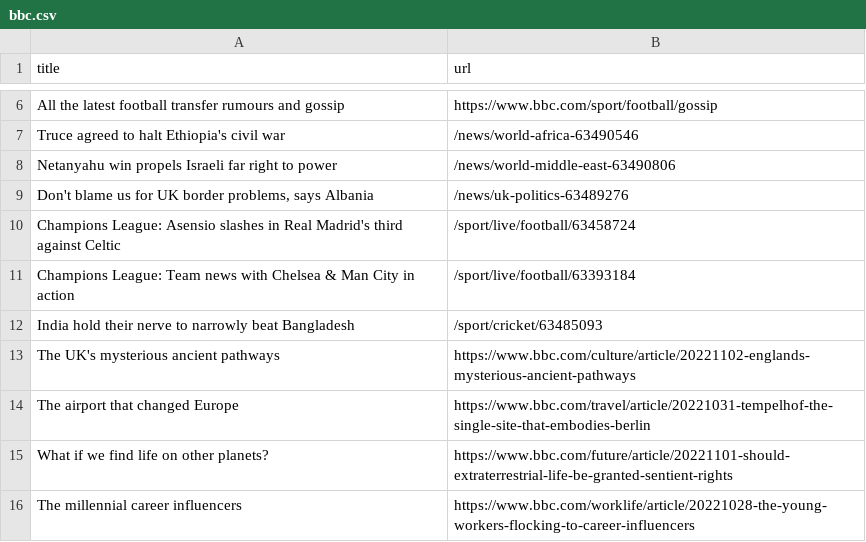
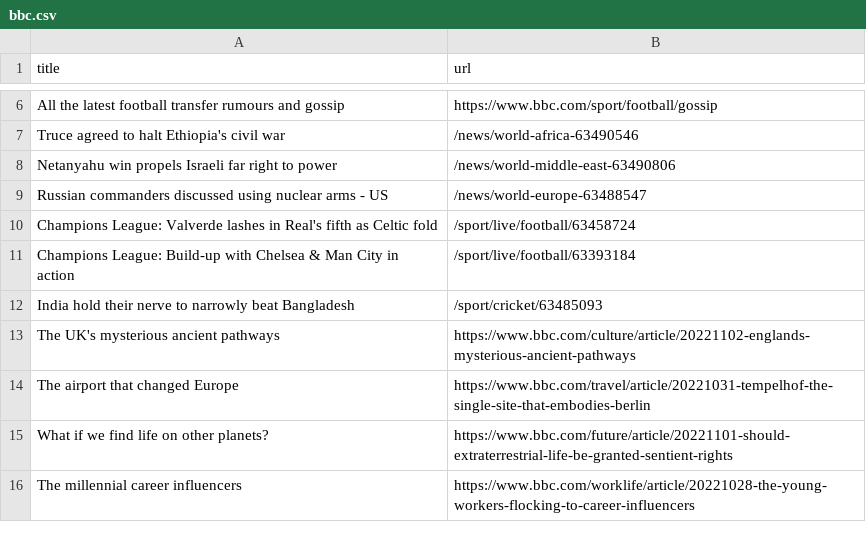
Before and after one commit to cpohkwan/automatic-scraper-bbc, a CSV file: bbc.csv, drawn as a sheet; only a part is shown, gaps mark what is left out.

```diff
--- a/bbc.csv
+++ b/bbc.csv
@@ -8,5 +8,5 @@ Truce agreed to halt Ethiopia's civil war,/news/world-africa-63490546
 Netanyahu win propels Israeli far right to power,/news/world-middle-east-63490806
-"Don't blame us for UK border problems, says Albania",/news/uk-politics-63489276
-Champions League: Asensio slashes in Real Madrid's third against Celtic,/sport/live/football/63458724
-Champions League: Team news with Chelsea & Man City in action,/sport/live/football/63393184
+Russian commanders discussed using nuclear arms - US,/news/world-europe-63488547
+Champions League: Valverde lashes in Real's fifth as Celtic fold,/sport/live/football/63458724
+Champions League: Build-up with Chelsea & Man City in action,/sport/live/football/63393184
 India hold their nerve to narrowly beat Bangladesh,/sport/cricket/63485093
```
